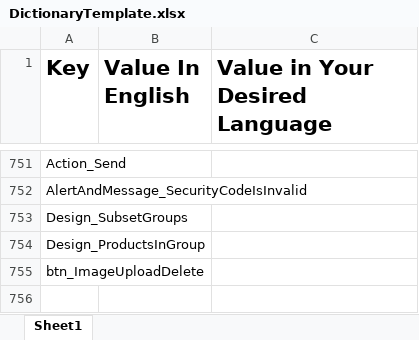
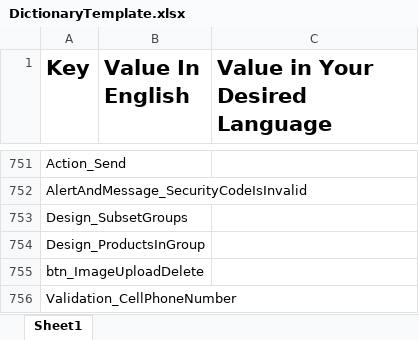
Before and after one commit to araditc/Arad.Portal, an Excel workbook: Arad.Portal.UI.Shop/wwwroot/Dictionaries/DictionaryTemplate.xlsx, sheet Sheet1, drawn as a sheet; only a part is shown, gaps mark what is left out; values as stored, in another font and other column widths than the file's, no borders; the diff names each change by its address in the sheet, - before the commit and + after, or states it on an @@ line.

```diff
--- a/Arad.Portal.UI.Shop/wwwroot/Dictionaries/DictionaryTemplate.xlsx (sheet Sheet1)
+++ b/Arad.Portal.UI.Shop/wwwroot/Dictionaries/DictionaryTemplate.xlsx (sheet Sheet1)
+row 756: Validation_CellPhoneNumber
```
Also changed, not shown: 24 other files.
